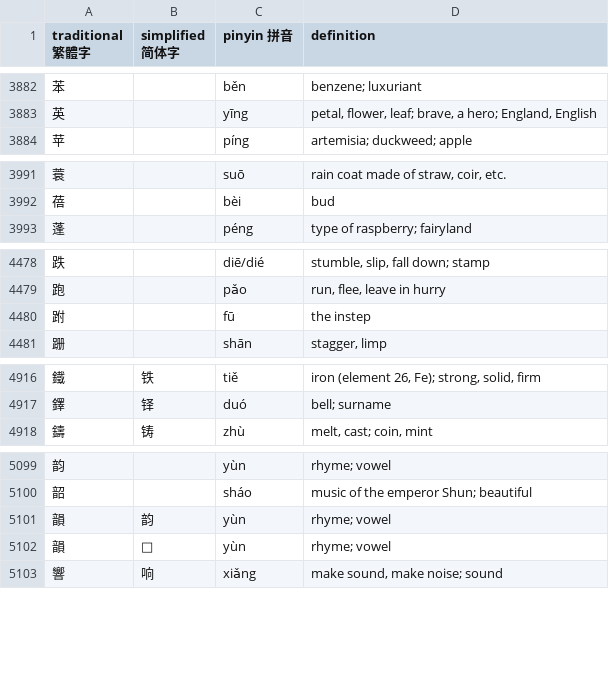
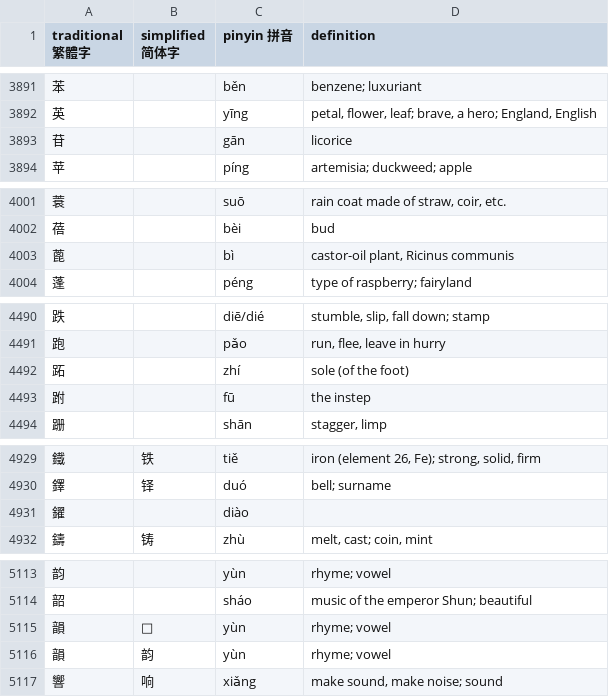
Before and after one commit to artxgj/chinese-study, a CSV file: twitter/tweets-chinese-single-chars-unihan-dict.csv, drawn as a sheet; only a part is shown, gaps mark what is left out; the diff covers the shown part only.

```diff
--- a/twitter/tweets-chinese-single-chars-unihan-dict.csv
+++ b/twitter/tweets-chinese-single-chars-unihan-dict.csv
@@ -3883,2 +3892,3 @@ traditional 繁體字,simplified 简体字,pinyin 拼音,definition
 英,,yīng,"petal, flower, leaf; brave, a hero; England, English"
+苷,,gān,licorice
 苹,,píng,artemisia; duckweed; apple
@@ -3992,2 +4002,3 @@ traditional 繁體字,simplified 简体字,pinyin 拼音,definition
 蓓,,bèi,bud
+蓖,,bì,"castor-oil plant, Ricinus communis"
 蓬,,péng,type of raspberry; fairyland
@@ -4479,2 +4491,3 @@ traditional 繁體字,simplified 简体字,pinyin 拼音,definition
 跑,,pǎo,"run, flee, leave in hurry"
+跖,,zhí,sole (of the foot)
 跗,,fū,the instep
@@ -4917,2 +4930,3 @@ traditional 繁體字,simplified 简体字,pinyin 拼音,definition
 鐸,铎,duó,bell; surname
+鑃,,diào,
 鑄,铸,zhù,"melt, cast; coin, mint"
@@ -5100,4 +5114,4 @@ traditional 繁體字,simplified 简体字,pinyin 拼音,definition
 韶,,sháo,music of the emperor Shun; beautiful
-韻,韵,yùn,rhyme; vowel
 韻,𱂐,yùn,rhyme; vowel
+韻,韵,yùn,rhyme; vowel
 響,响,xiǎng,"make sound, make noise; sound"
```
Also changed, not shown: 10 added rows elsewhere in this file, twitter/ngrams/2025/tweets-hz-ngrams-01.csv, twitter/ngrams/all/tweets-hz-ngrams-01.csv, 14 other files.
